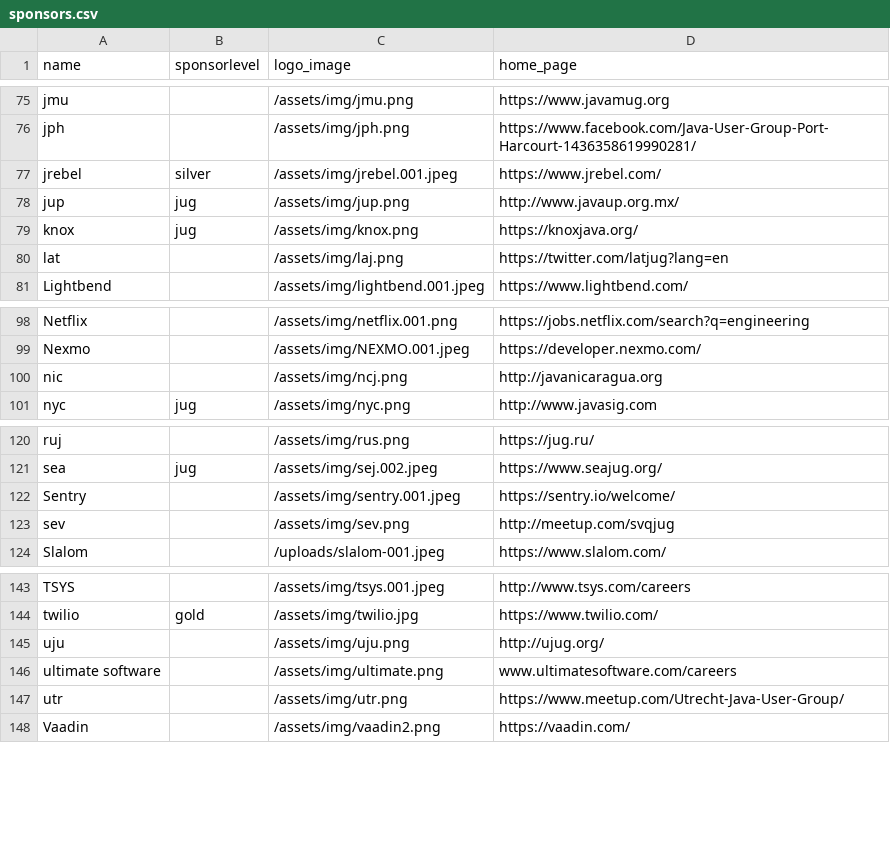
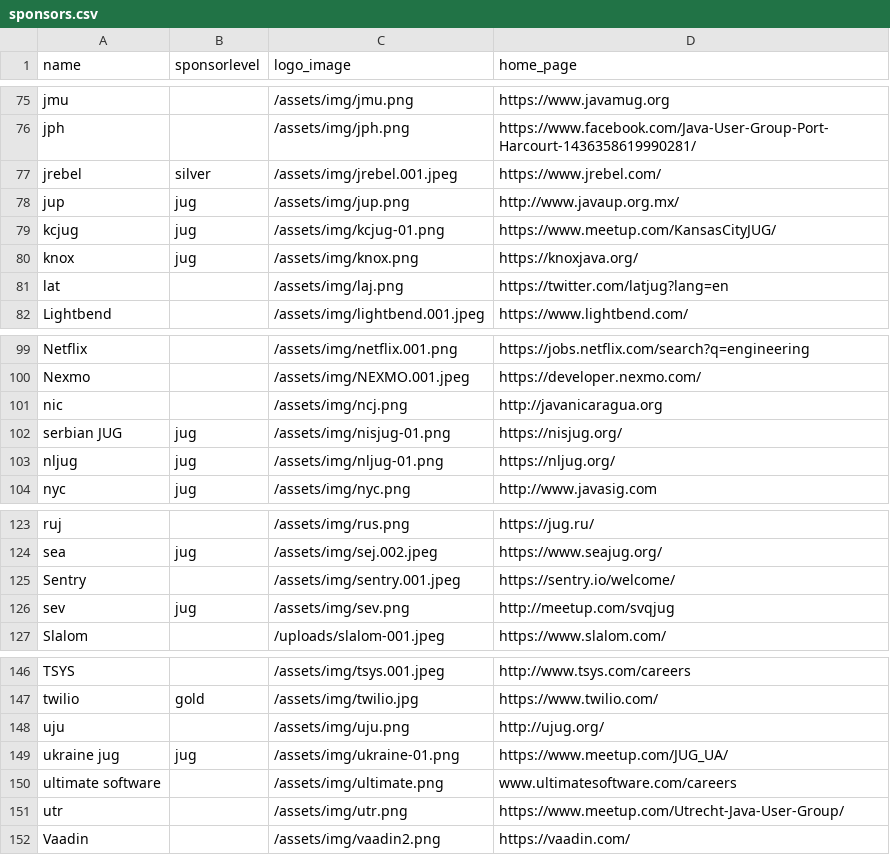
Before and after one commit to devnexus/devnexus-site, a CSV file: _data/sponsors.csv, drawn as a sheet; only a part is shown, gaps mark what is left out.

Commit message:
Updated '_data/sponsors.csv' via CloudCannon

```diff
--- a/_data/sponsors.csv
+++ b/_data/sponsors.csv
@@ -78,2 +78,3 @@ jrebel,silver,/assets/img/jrebel.001.jpeg,https://www.jrebel.com/
 jup,jug,/assets/img/jup.png,http://www.javaup.org.mx/
+kcjug,jug,/assets/img/kcjug-01.png,https://www.meetup.com/KansasCityJUG/
 knox,jug,/assets/img/knox.png,https://knoxjava.org/
@@ -100,2 +101,4 @@ Nexmo,,/assets/img/NEXMO.001.jpeg,https://developer.nexmo.com/
 nic,,/assets/img/ncj.png,http://javanicaragua.org
+serbian JUG,jug,/assets/img/nisjug-01.png,https://nisjug.org/
+nljug,jug,/assets/img/nljug-01.png,https://nljug.org/
 nyc,jug,/assets/img/nyc.png,http://www.javasig.com
@@ -122,3 +125,3 @@ sea,jug,/assets/img/sej.002.jpeg,https://www.seajug.org/
 Sentry,,/assets/img/sentry.001.jpeg,https://sentry.io/welcome/
-sev,,/assets/img/sev.png,http://meetup.com/svqjug
+sev,jug,/assets/img/sev.png,http://meetup.com/svqjug
 Slalom,,/uploads/slalom-001.jpeg,https://www.slalom.com/
@@ -145,2 +148,3 @@ twilio,gold,/assets/img/twilio.jpg,https://www.twilio.com/
 uju,,/assets/img/uju.png,http://ujug.org/
+ukraine jug,jug,/assets/img/ukraine-01.png,https://www.meetup.com/JUG_UA/
 ultimate software,,/assets/img/ultimate.png,www.ultimatesoftware.com/careers
```
